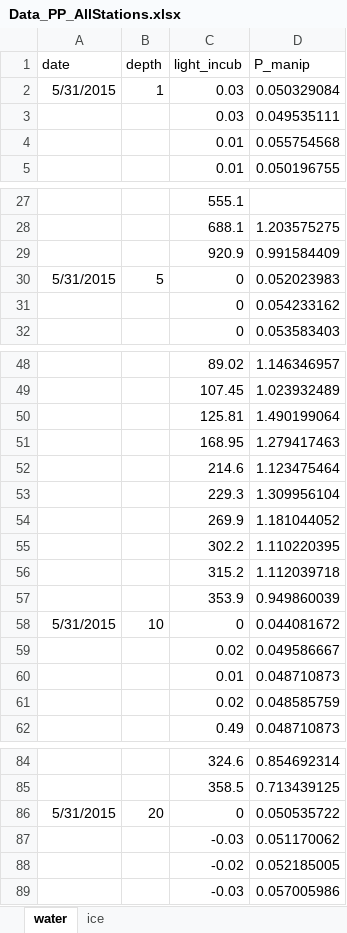
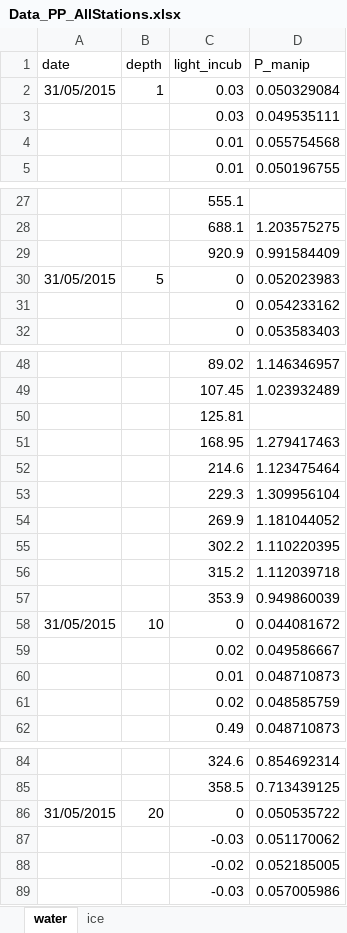
Before and after one commit to PMassicotte/transsiz, an Excel workbook: data/Data_PP_AllStations.xlsx, sheet water, drawn as a sheet; only a part is shown, gaps mark what is left out; values as stored, in another font and other column widths than the file's, no borders; the diff covers the shown part only; the diff names each change by its address in the sheet, - before the commit and + after, or states it on an @@ line.

Commit message:
code to process all stations

```diff
--- a/data/Data_PP_AllStations.xlsx (sheet water)
+++ b/data/Data_PP_AllStations.xlsx (sheet water)
-A2 (date): 5/31/2015
+A2 (date): 31/05/2015
-A30 (date): 5/31/2015
+A30 (date): 31/05/2015
-D50 (P_manip): 1.490199064
+D50 (P_manip): (empty)
-A58 (date): 5/31/2015
+A58 (date): 31/05/2015
-A86 (date): 5/31/2015
+A86 (date): 31/05/2015
```
Also changed, not shown: 37 edited cells elsewhere in this sheet, sheet ice, 10 other files.
